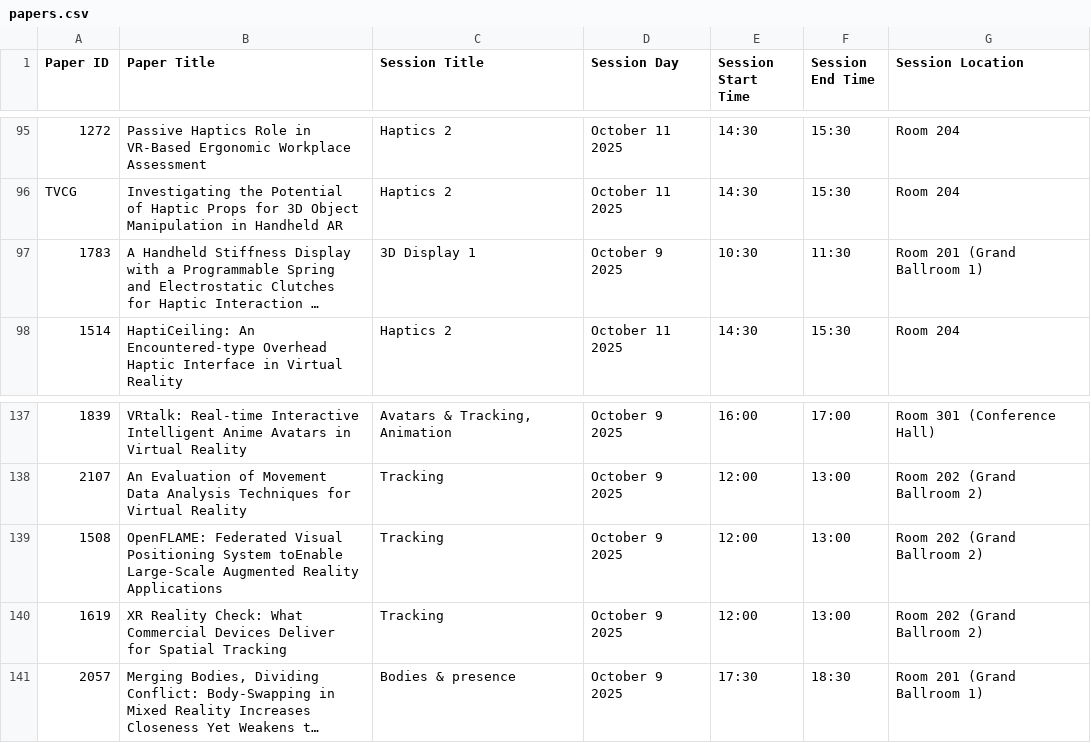
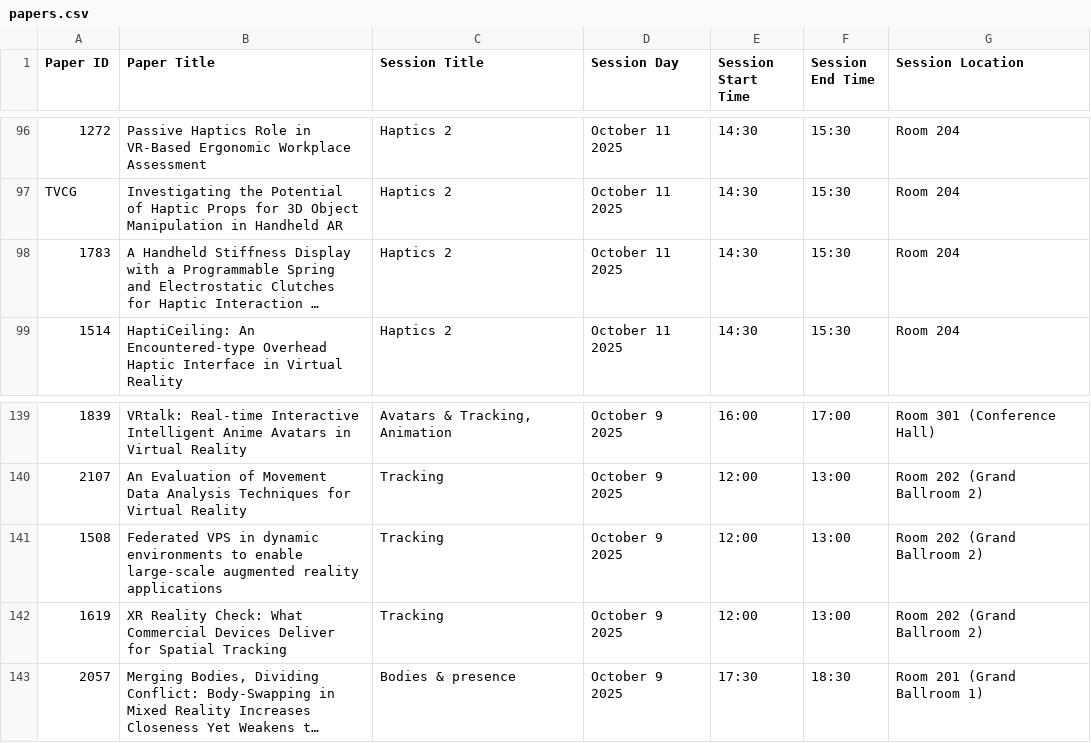
Before and after one commit to ieeeismar/ieeeismarwebsite, a CSV file: _data/2025/program/papers.csv, drawn as a sheet; only a part is shown, gaps mark what is left out; long unchanged cells end in …; addresses are those after the commit; the diff covers the shown part only; the diff names each change by its address in the sheet, - before the commit and + after, or states it on an @@ line.

Commit message:
Add schedule and paper program updates

```diff
--- a/_data/2025/program/papers.csv
+++ b/_data/2025/program/papers.csv
-C98 (Session Title): 3D Display 1
+C98 (Session Title): Haptics 2
-D98 (Session Day): October 9 2025
+D98 (Session Day): October 11 2025
-E98 (Session Start Time): 10:30
+E98 (Session Start Time): 14:30
-F98 (Session End Time): 11:30
+F98 (Session End Time): 15:30
-G98 (Session Location): Room 201 (Grand Ballroom 1)
+G98 (Session Location): Room 204
-B141 (Paper Title): OpenFLAME: Federated Visual Positioning System toEnable Large-Scale Augmented Reality Applications
+B141 (Paper Title): Federated VPS in dynamic environments to enable large-scale augmented reality applications
```
Also changed, not shown: 4 added rows, 1 removed row and 4 edited cells elsewhere in this file, _data/2025/program/ismar_sessions_flat.csv, 3 other files.
